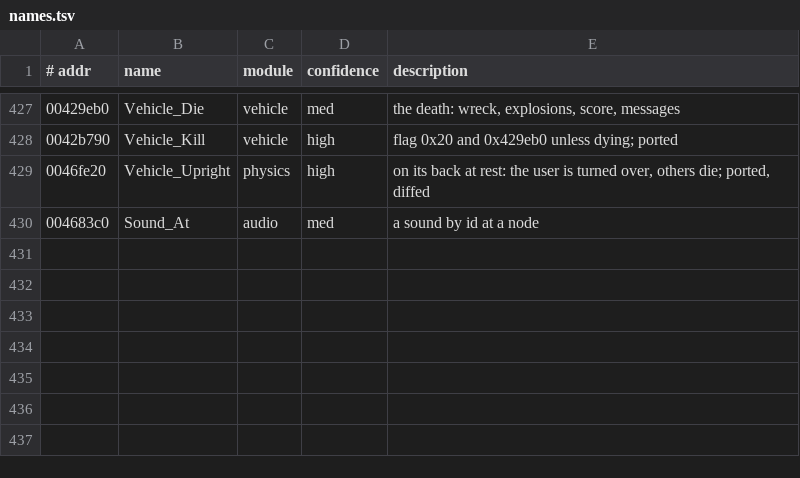
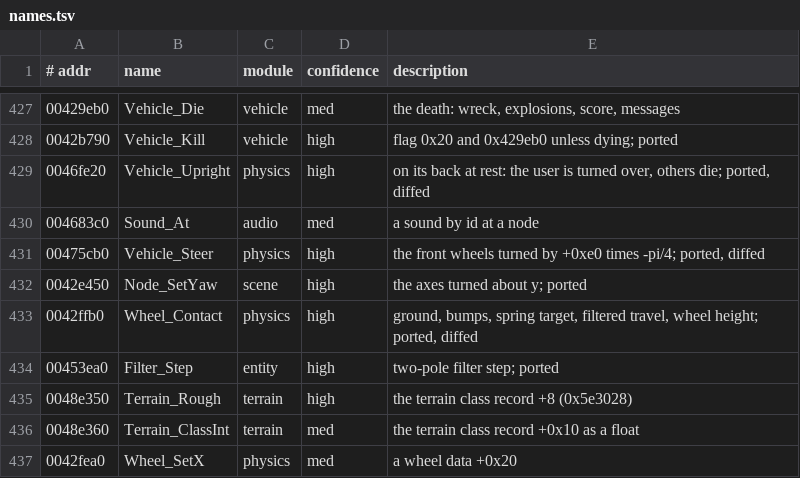
Before and after one commit to emdzej/openi76, a TSV file: tools/ghidra/names.tsv, drawn as a sheet; only a part is shown, gaps mark what is left out; the diff names each change by its address in the sheet, - before the commit and + after, or states it on an @@ line.

```diff
--- a/tools/ghidra/names.tsv
+++ b/tools/ghidra/names.tsv
+row 431: 00475cb0 | Vehicle_Steer | physics | high | the front wheels turned by +0xe0 times -pi/4; ported, diffed
+row 432: 0042e450 | Node_SetYaw | scene | high | the axes turned about y; ported
+row 433: 0042ffb0 | Wheel_Contact | physics | high | ground, bumps, spring target, filtered travel, wheel height; ported, diffed
+row 434: 00453ea0 | Filter_Step | entity | high | two-pole filter step; ported
+row 435: 0048e350 | Terrain_Rough | terrain | high | the terrain class record +8 (0x5e3028)
+row 436: 0048e360 | Terrain_ClassInt | terrain | med | the terrain class record +0x10 as a float
+row 437: 0042fea0 | Wheel_SetX | physics | med | a wheel data +0x20
```
Also changed, not shown: 9 other files.
